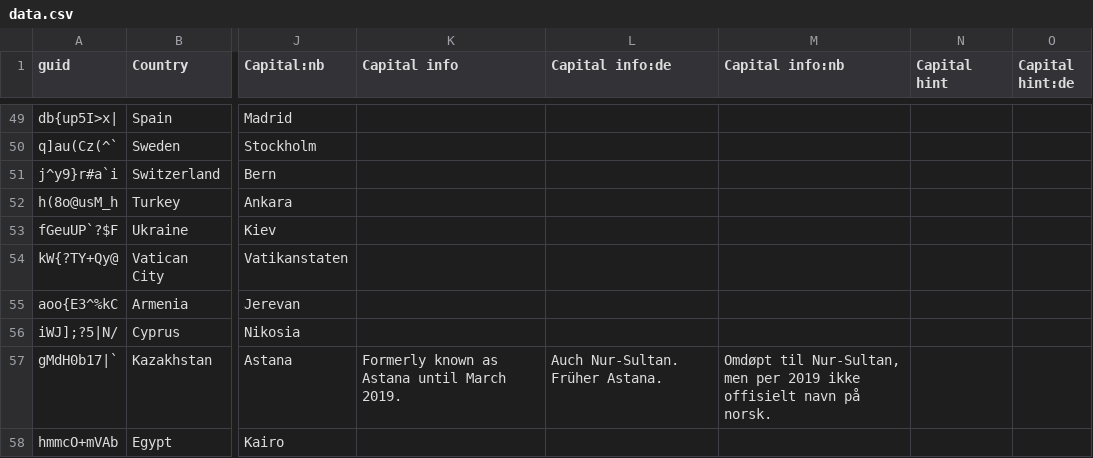
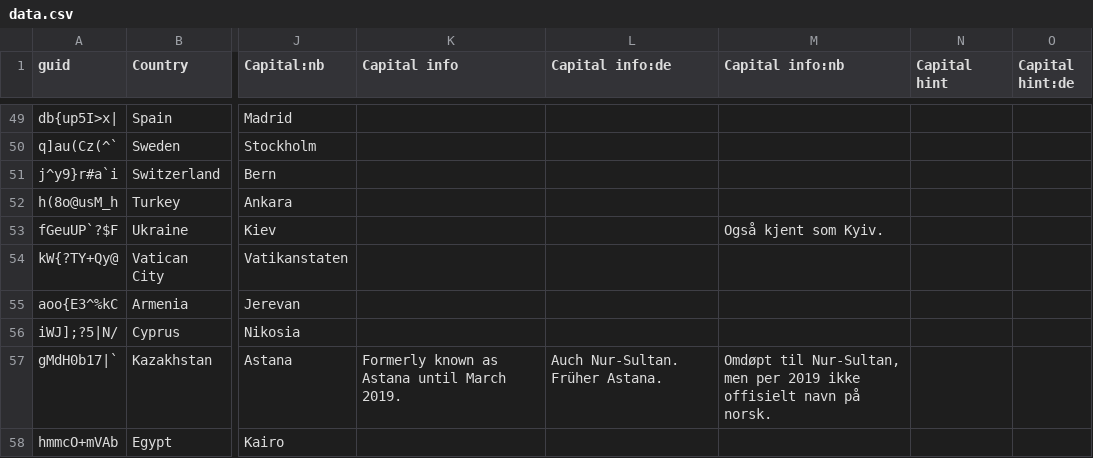
Before and after one commit to anki-geo/ultimate-geography, a CSV file: src/data.csv, drawn as a sheet; only a part is shown, gaps mark what is left out; the diff names each change by its address in the sheet, - before the commit and + after, or states it on an @@ line.

Commit message:
[nb] Update info about Ukraine's capital
Government's recommendation:
https://www.regjeringen.no/no/dokumenter/statsnavn_u/id87859/

```diff
--- a/src/data.csv
+++ b/src/data.csv
-M53 (Capital info:nb): (empty)
+M53 (Capital info:nb): Også kjent som Kyiv.
```
